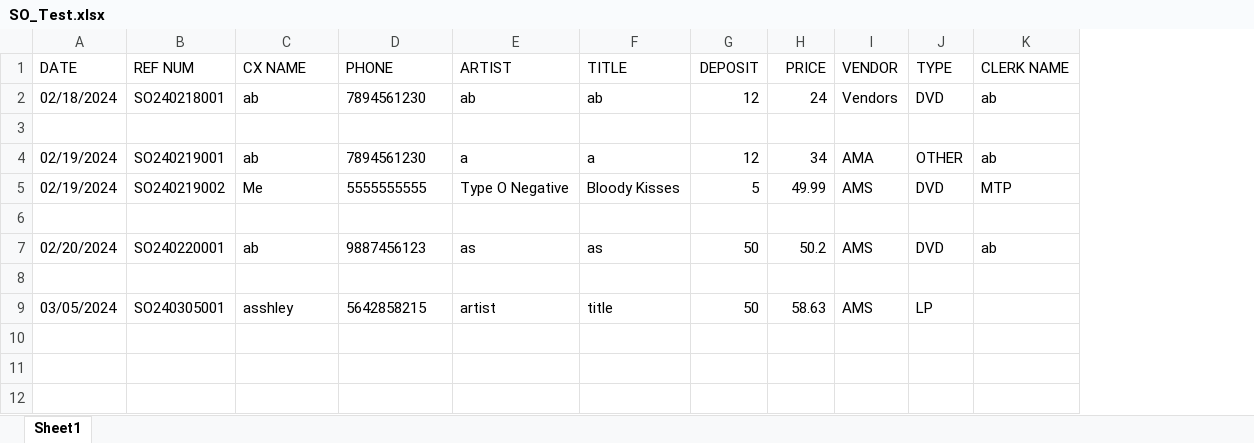
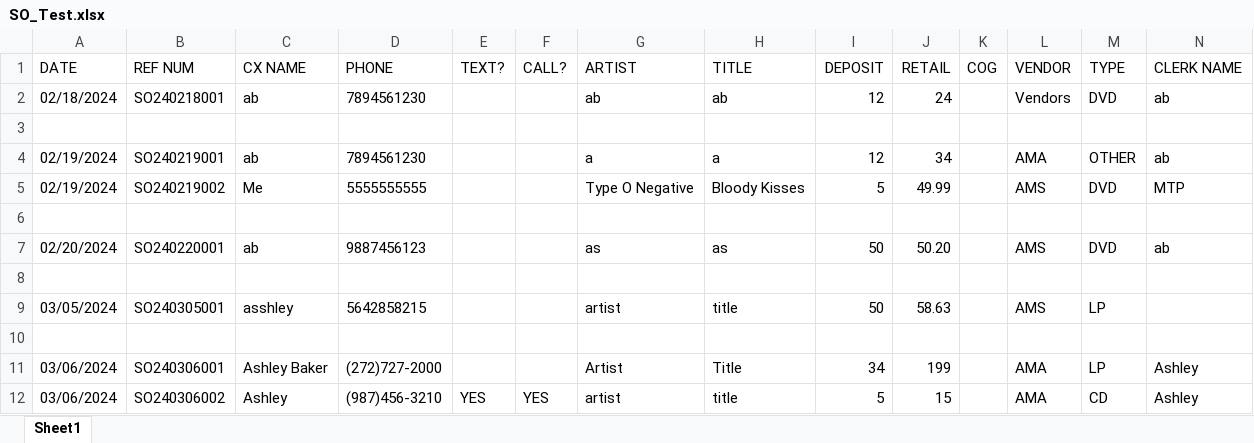
Before and after one commit to abaker3003/AllThatMusic_SpecialOrdersForm, an Excel workbook: SO_Test.xlsx, sheet Sheet1, drawn as a sheet; only a part is shown; values as stored, in another font and other column widths than the file's, no borders; addresses are those after the commit; rows hold the shown columns only; the diff names each change by its address in the sheet, - before the commit and + after, or states it on an @@ line.

Commit message:
Modified main.py changed the phone number formatting so the phone number formats automatically in the SO_FORM after inputting 10 digits Also added new columns for text/call confirmations and added their corresponding widgets in the SO_FORM as well as in the Prev_SO's edit window

```diff
--- a/SO_Test.xlsx (sheet Sheet1)
+++ b/SO_Test.xlsx (sheet Sheet1)
+column E (TEXT?), empty
+column F (CALL?), empty
+column K (COG), empty
-J1: PRICE
+J1: RETAIL
-J7 (RETAIL): 50.2
+J7 (RETAIL): 50.20
+row 10: (empty)
+row 11: 03/06/2024 | SO240306001 | Ashley Baker | (272)727-2000 |  |  | Artist | Title | 34 | 199 |  | AMA | LP | Ashley
+row 12: 03/06/2024 | SO240306002 | Ashley | (987)456-3210 | YES | YES | artist | title | 5 | 15 |  | AMA | CD | Ashley
```
Also changed, not shown: 1 other file.
